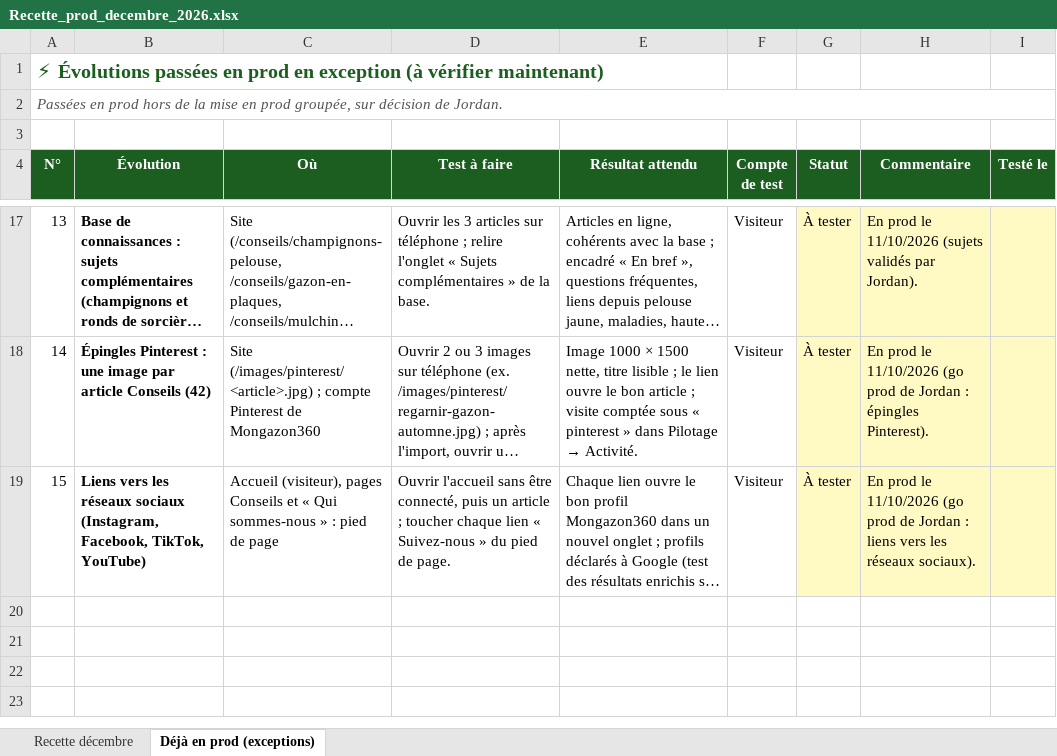
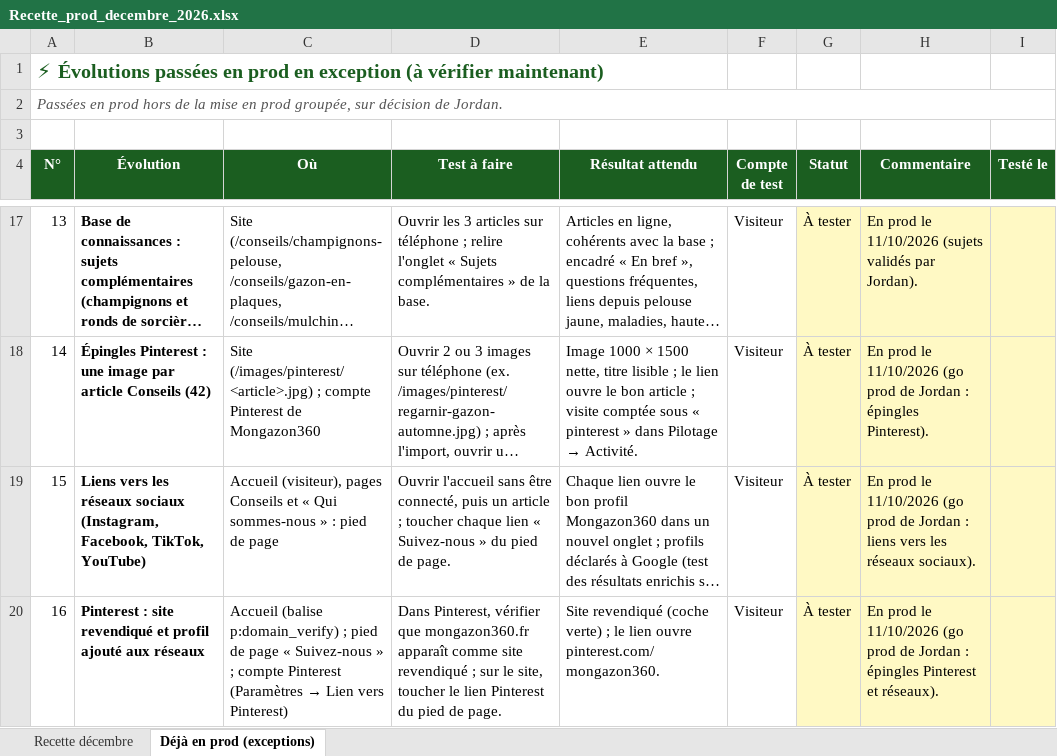
Before and after one commit to Joayilan68/greenkeeper, an Excel workbook: docs/recette/Recette_prod_decembre_2026.xlsx, sheet Déjà en prod (exceptions), drawn as a sheet; only a part is shown, gaps mark what is left out; long unchanged cells end in …; values as stored, in another font and other column widths than the file's, no borders; conditional formats not drawn; the diff names each change by its address in the sheet, - before the commit and + after, or states it on an @@ line.

```diff
--- a/docs/recette/Recette_prod_decembre_2026.xlsx (sheet Déjà en prod (exceptions))
+++ b/docs/recette/Recette_prod_decembre_2026.xlsx (sheet Déjà en prod (exceptions))
+row 20: 16 | Pinterest : site revendiqué et profil ajouté aux réseaux | Accueil (balise p:domain_verify) ; pied de page « Suivez-nous » ; compte Pinterest (Paramètres → Lien vers Pinterest) | Dans Pinterest, vérifier que mongazon360.fr apparaît comme site revendiqué ; sur le site, toucher le lien Pinterest du pied de page. | Site revendiqué (coche verte) ; le lien ouvre pinterest.com/mongazon360. | Visiteur | À tester | En prod le 11/10/2026 (go prod de Jordan : épingles Pinterest et réseaux).
```
Also changed, not shown: 1 other file.
